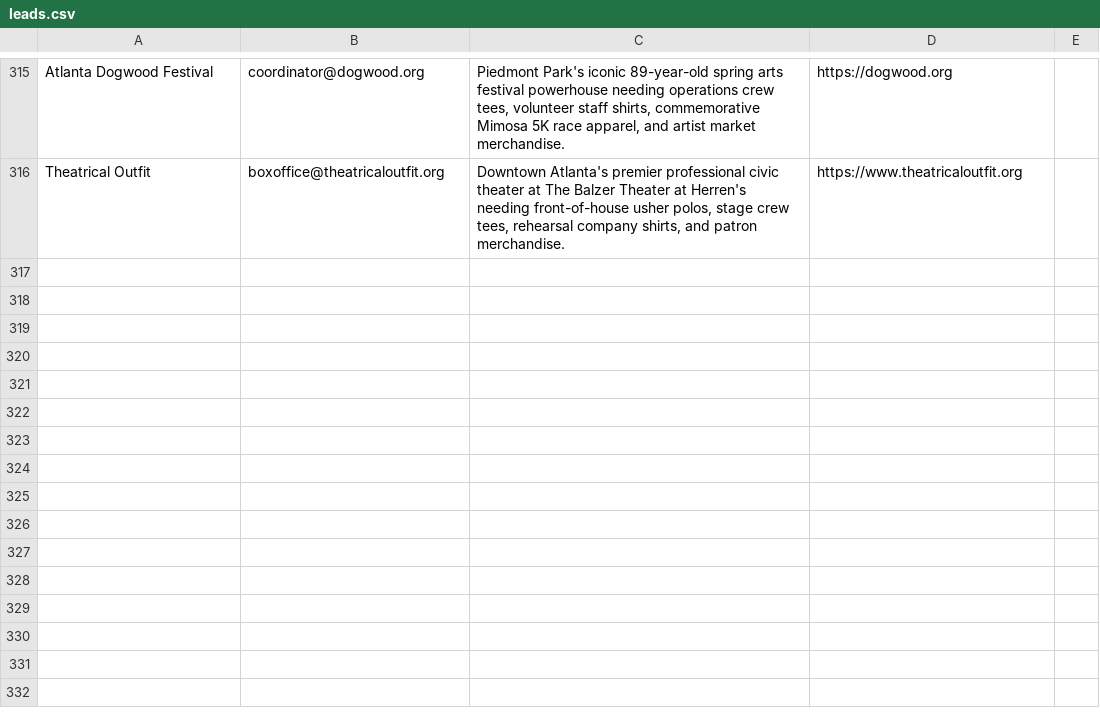
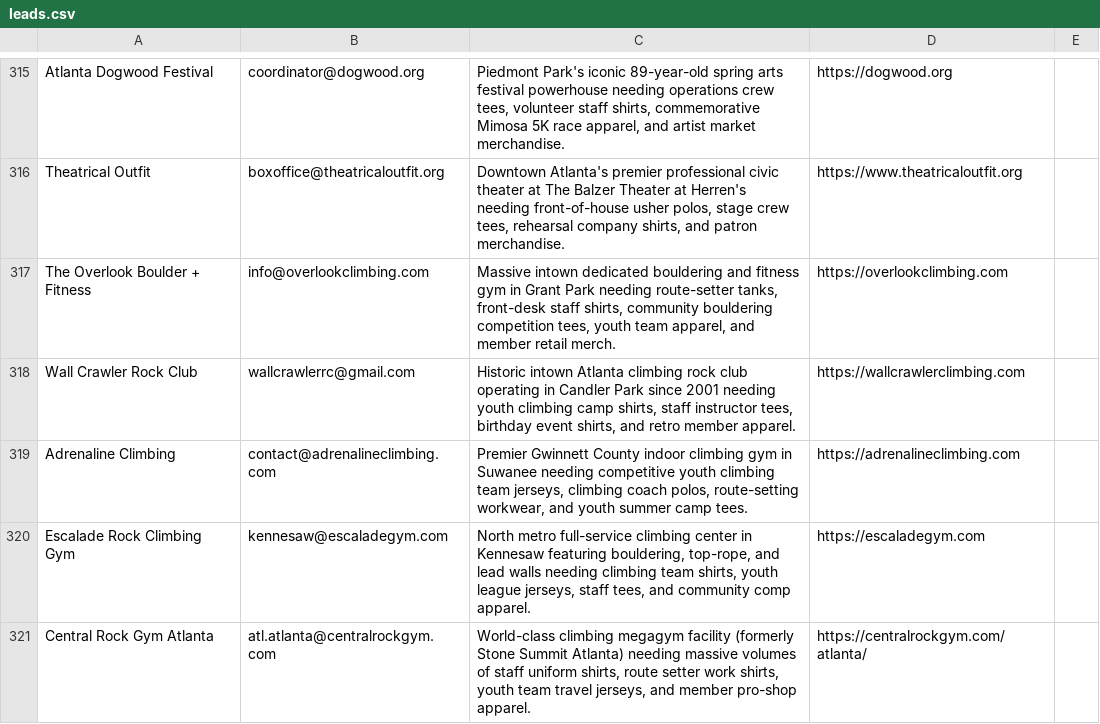
Before and after one commit to shopfastapparel/shopfastapparel, a CSV file: leads.csv, drawn as a sheet; only a part is shown, gaps mark what is left out; the diff names each change by its address in the sheet, - before the commit and + after, or states it on an @@ line.

Commit message:
feat(mandy): record nov 25 b2b climbing gym leads and calibrated mockups

```diff
--- a/leads.csv
+++ b/leads.csv
+row 317: The Overlook Boulder + Fitness | info@overlookclimbing.com | Massive intown dedicated bouldering and fitness gym in Grant Park needing route-setter tanks, front-desk staff shirts, community bouldering competition tees, youth team apparel, and member retail merch. | https://overlookclimbing.com
+row 318: Wall Crawler Rock Club | wallcrawlerrc@gmail.com | Historic intown Atlanta climbing rock club operating in Candler Park since 2001 needing youth climbing camp shirts, staff instructor tees, birthday event shirts, and retro member apparel. | https://wallcrawlerclimbing.com
+row 319: Adrenaline Climbing | contact@adrenalineclimbing.com | Premier Gwinnett County indoor climbing gym in Suwanee needing competitive youth climbing team jerseys, climbing coach polos, route-setting workwear, and youth summer camp tees. | https://adrenalineclimbing.com
+row 320: Escalade Rock Climbing Gym | kennesaw@escaladegym.com | North metro full-service climbing center in Kennesaw featuring bouldering, top-rope, and lead walls needing climbing team shirts, youth league jerseys, staff tees, and community comp apparel. | https://escaladegym.com
+row 321: Central Rock Gym Atlanta | atl.atlanta@centralrockgym.com | World-class climbing megagym facility (formerly Stone Summit Atlanta) needing massive volumes of staff uniform shirts, route setter work shirts, youth team travel jerseys, and member pro-shop apparel. | https://centralrockgym.com/atlanta/
```
Also changed, not shown: scripts/leads.csv, 4 other files.
